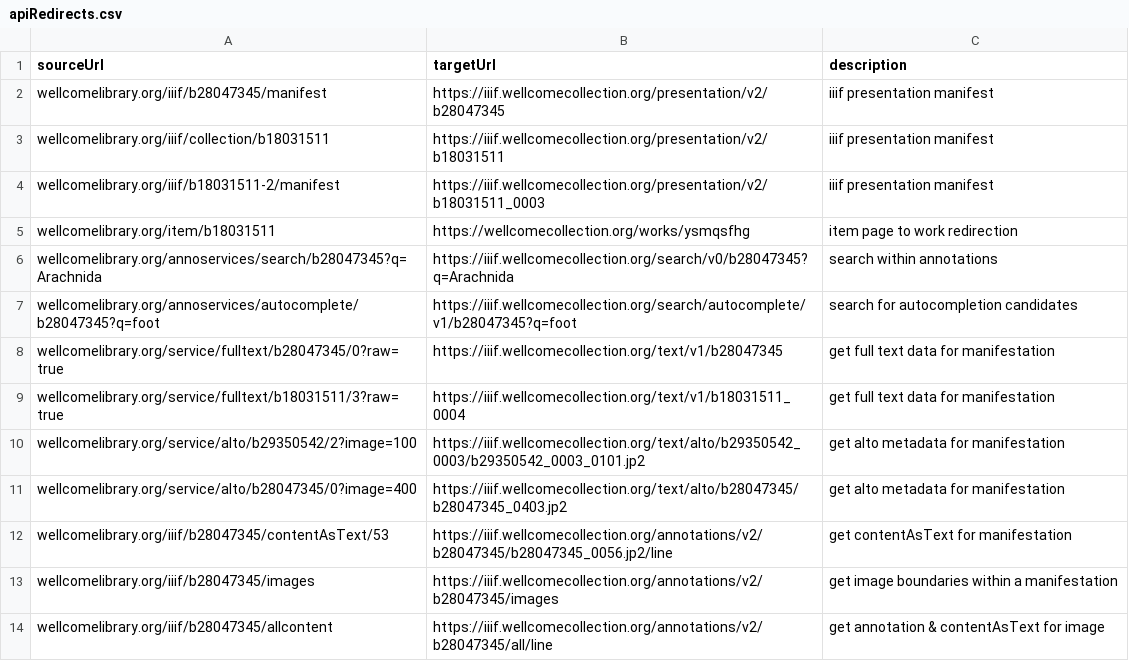
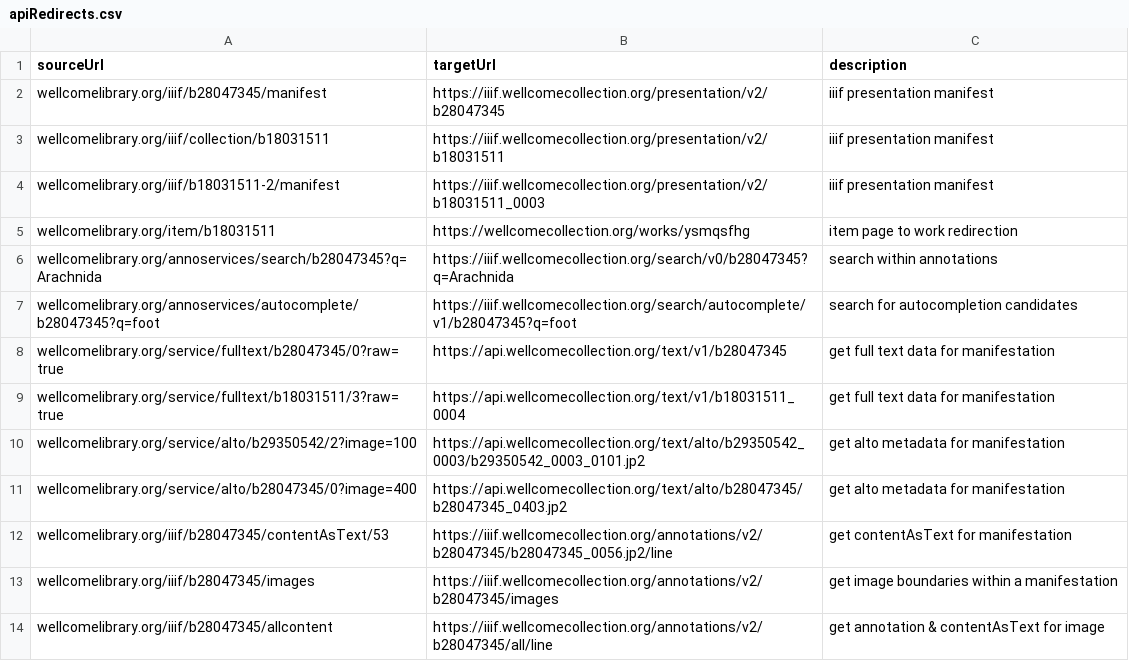
Before and after one commit to wellcomecollection/platform-infrastructure, a CSV file: cloudfront/wellcomelibrary.org/edge-lambda/apiRedirects.csv, drawn as a sheet.

Commit message:
update api redirects test csvs

```diff
--- a/cloudfront/wellcomelibrary.org/edge-lambda/apiRedirects.csv
+++ b/cloudfront/wellcomelibrary.org/edge-lambda/apiRedirects.csv
@@ -7,6 +7,6 @@ wellcomelibrary.org/annoservices/search/b28047345?q=Arachnida,https://iiif.wellc
 wellcomelibrary.org/annoservices/autocomplete/b28047345?q=foot,https://iiif.wellcomecollection.org/search/autocomplete/v1/b28047345?q=foot,search for autocompletion candidates
-wellcomelibrary.org/service/fulltext/b28047345/0?raw=true,https://iiif.wellcomecollection.org/text/v1/b28047345,get full text data for manifestation
-wellcomelibrary.org/service/fulltext/b18031511/3?raw=true,https://iiif.wellcomecollection.org/text/v1/b18031511_0004,get full text data for manifestation
-wellcomelibrary.org/service/alto/b29350542/2?image=100,https://iiif.wellcomecollection.org/text/alto/b29350542_0003/b29350542_0003_0101.jp2,get alto metadata for manifestation
-wellcomelibrary.org/service/alto/b28047345/0?image=400,https://iiif.wellcomecollection.org/text/alto/b28047345/b28047345_0403.jp2,get alto metadata for manifestation
+wellcomelibrary.org/service/fulltext/b28047345/0?raw=true,https://api.wellcomecollection.org/text/v1/b28047345,get full text data for manifestation
+wellcomelibrary.org/service/fulltext/b18031511/3?raw=true,https://api.wellcomecollection.org/text/v1/b18031511_0004,get full text data for manifestation
+wellcomelibrary.org/service/alto/b29350542/2?image=100,https://api.wellcomecollection.org/text/alto/b29350542_0003/b29350542_0003_0101.jp2,get alto metadata for manifestation
+wellcomelibrary.org/service/alto/b28047345/0?image=400,https://api.wellcomecollection.org/text/alto/b28047345/b28047345_0403.jp2,get alto metadata for manifestation
 wellcomelibrary.org/iiif/b28047345/contentAsText/53,https://iiif.wellcomecollection.org/annotations/v2/b28047345/b28047345_0056.jp2/line,get contentAsText for manifestation
```
